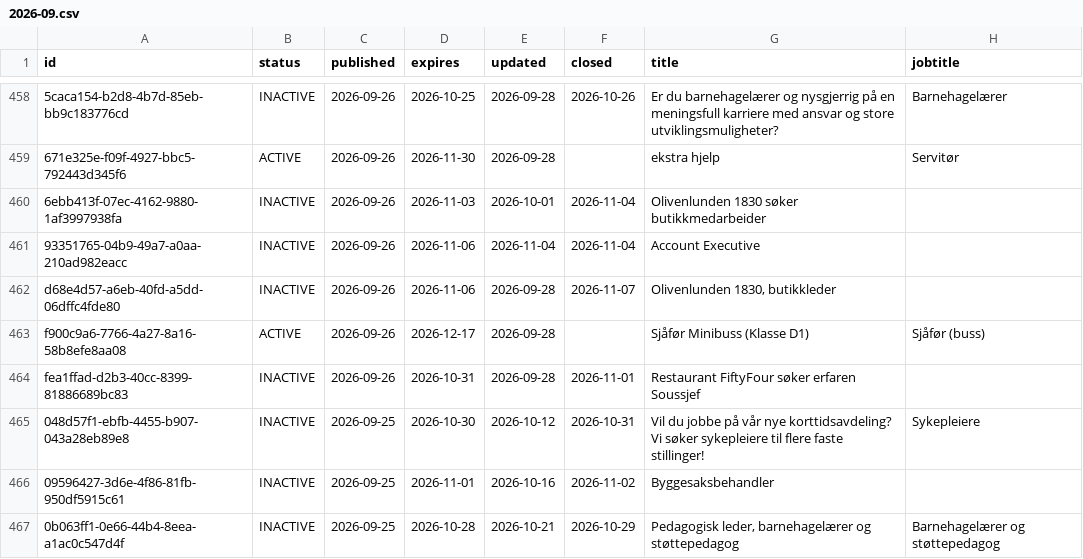
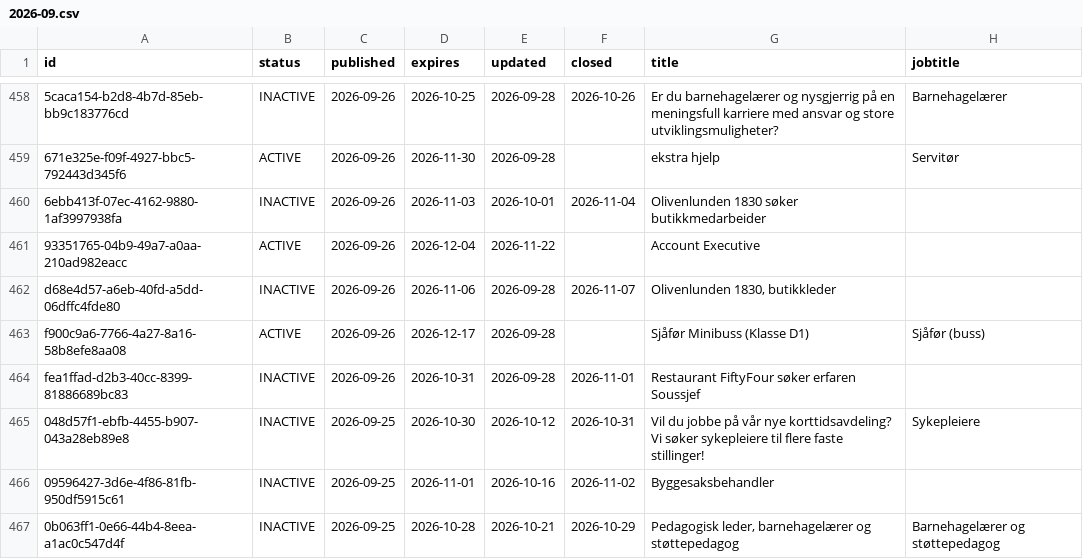
Before and after one commit to nghiaphuong/norway-job-market, a CSV file: data/ads/2026-09.csv, drawn as a sheet; only a part is shown, gaps mark what is left out; the diff covers the shown part only; the diff names each change by its address in the sheet, - before the commit and + after, or states it on an @@ line.

```diff
--- a/data/ads/2026-09.csv
+++ b/data/ads/2026-09.csv
-B461 (status): INACTIVE
+B461 (status): ACTIVE
-D461 (expires): 2026-11-06
+D461 (expires): 2026-12-04
-E461 (updated): 2026-11-04
+E461 (updated): 2026-11-22
-F461 (closed): 2026-11-04
+F461 (closed): (empty)
```
Also changed, not shown: 15 edited cells elsewhere in this file, data/ads/2026-05.csv, data/history/new_ads_by_month.csv, 7 other files.
